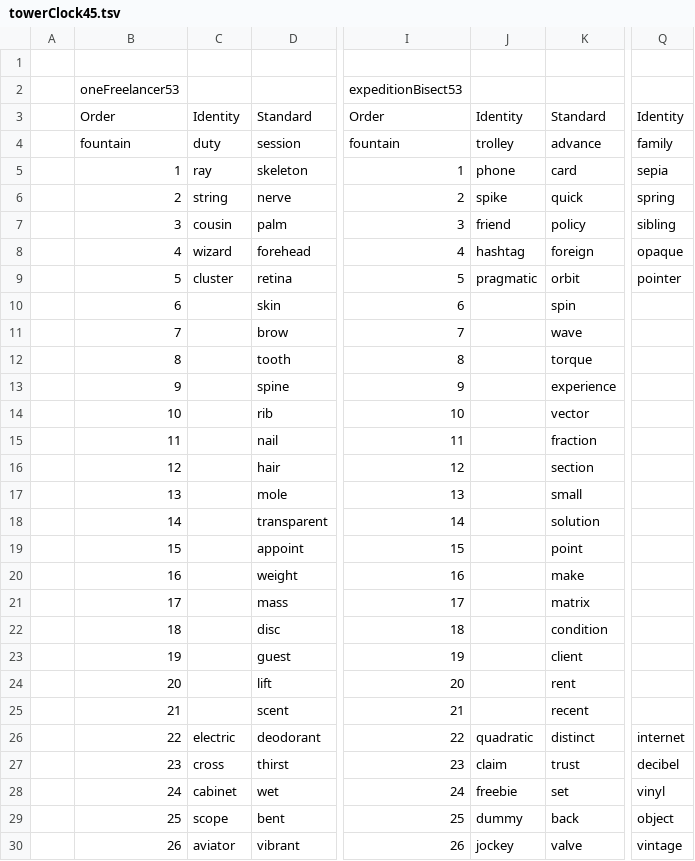
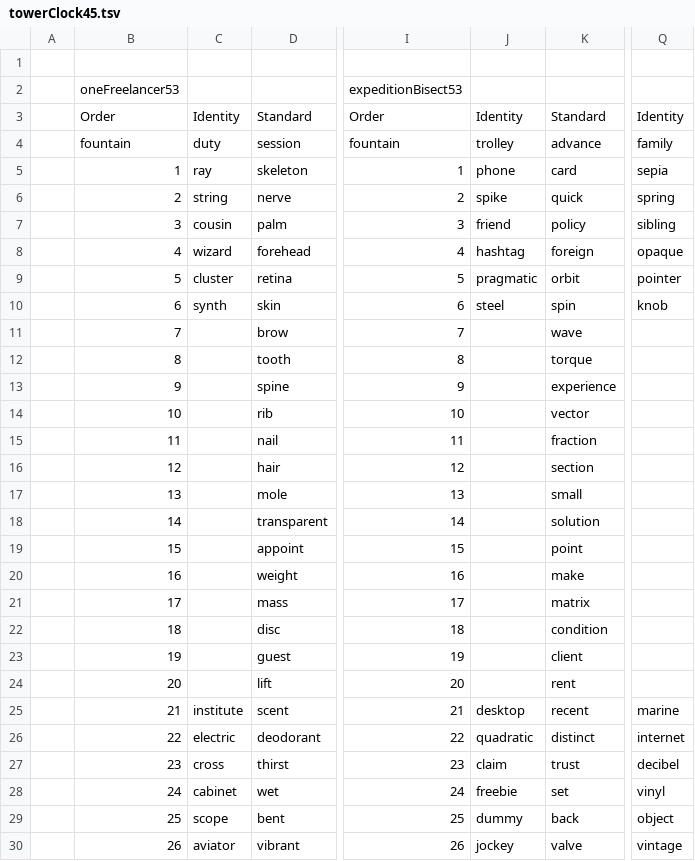
Before and after one commit to openroot/onlyIf31, a TSV file: towerClock45/towerClock45.tsv, drawn as a sheet; only a part is shown, gaps mark what is left out; the diff names each change by its address in the sheet, - before the commit and + after, or states it on an @@ line.

Commit message:
update

```diff
--- a/towerClock45/towerClock45.tsv
+++ b/towerClock45/towerClock45.tsv
-C10: (empty)
+C10: synth
-J10: (empty)
+J10: steel
-Q10: (empty)
+Q10: knob
-C25: (empty)
+C25: institute
-J25: (empty)
+J25: desktop
-Q25: (empty)
+Q25: marine
```
